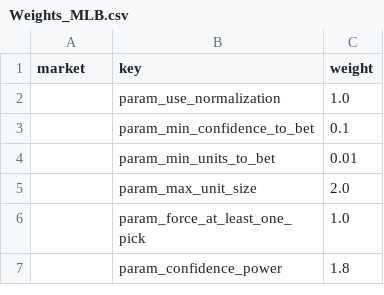
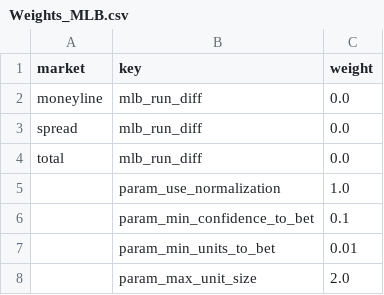
Before and after one commit to nickciesinski/ShadowB, a CSV file: weights/Weights_MLB.csv, drawn as a sheet; only a part is shown; the shorter side is filled out with more unchanged rows.

```diff
--- a/weights/Weights_MLB.csv
+++ b/weights/Weights_MLB.csv
@@ -1,2 +1,5 @@
 market,key,weight
+moneyline,mlb_run_diff,0.0
+spread,mlb_run_diff,0.0
+total,mlb_run_diff,0.0
 ,param_use_normalization,1.0
```
Also changed, not shown: weights/Weights_NBA.csv, weights/Weights_NFL.csv, 2 other files.
